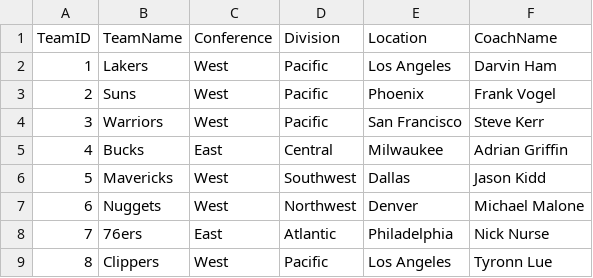
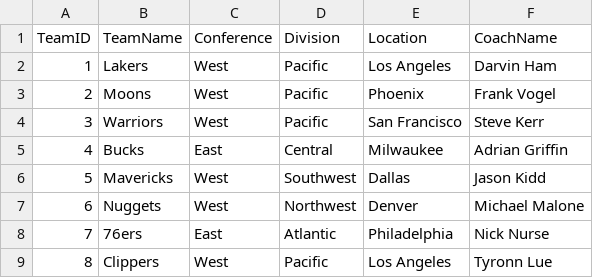
Before and after one commit to waleOkare/nbanalytics, a CSV file: teams.csv, drawn as a sheet; only a part is shown; the diff covers the shown part only; the diff names each change by its address in the sheet, - before the commit and + after, or states it on an @@ line.

```diff
--- a/teams.csv
+++ b/teams.csv
-B3 (TeamName): Suns
+B3 (TeamName): Moons
```
Also changed, not shown: 22 added rows, 2 removed rows and row numbers in column A elsewhere in this file, players.csv, playerstats.csv, 1 other file.
